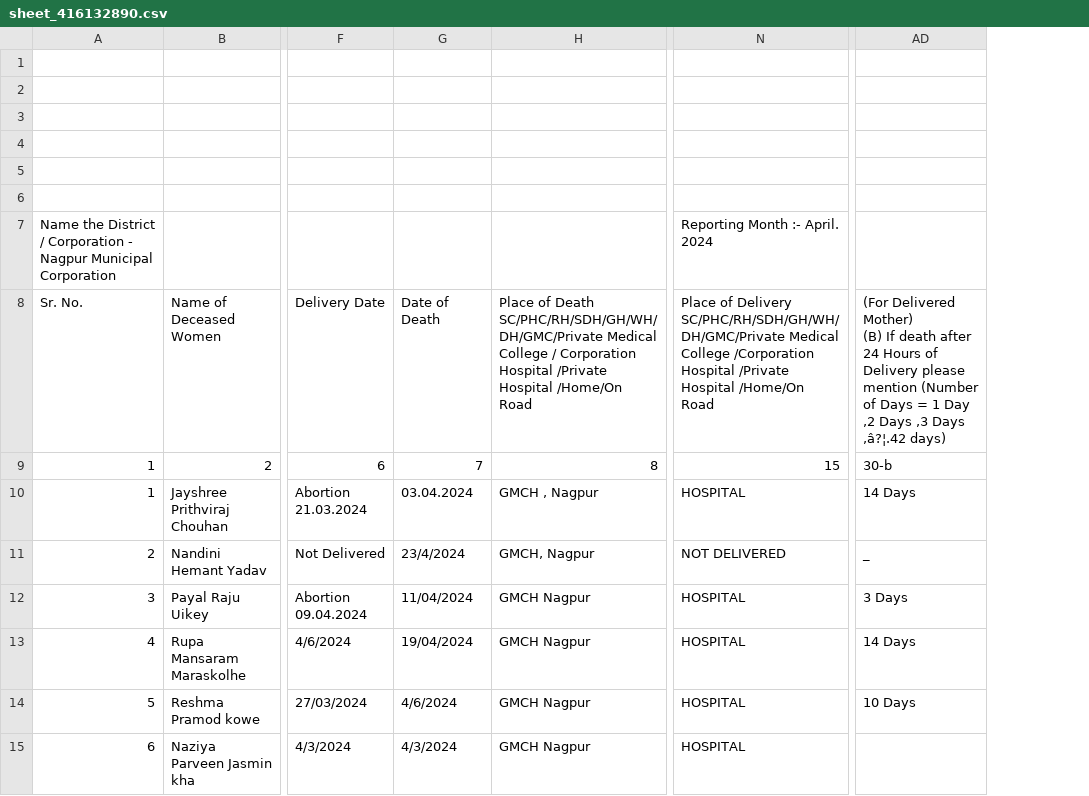
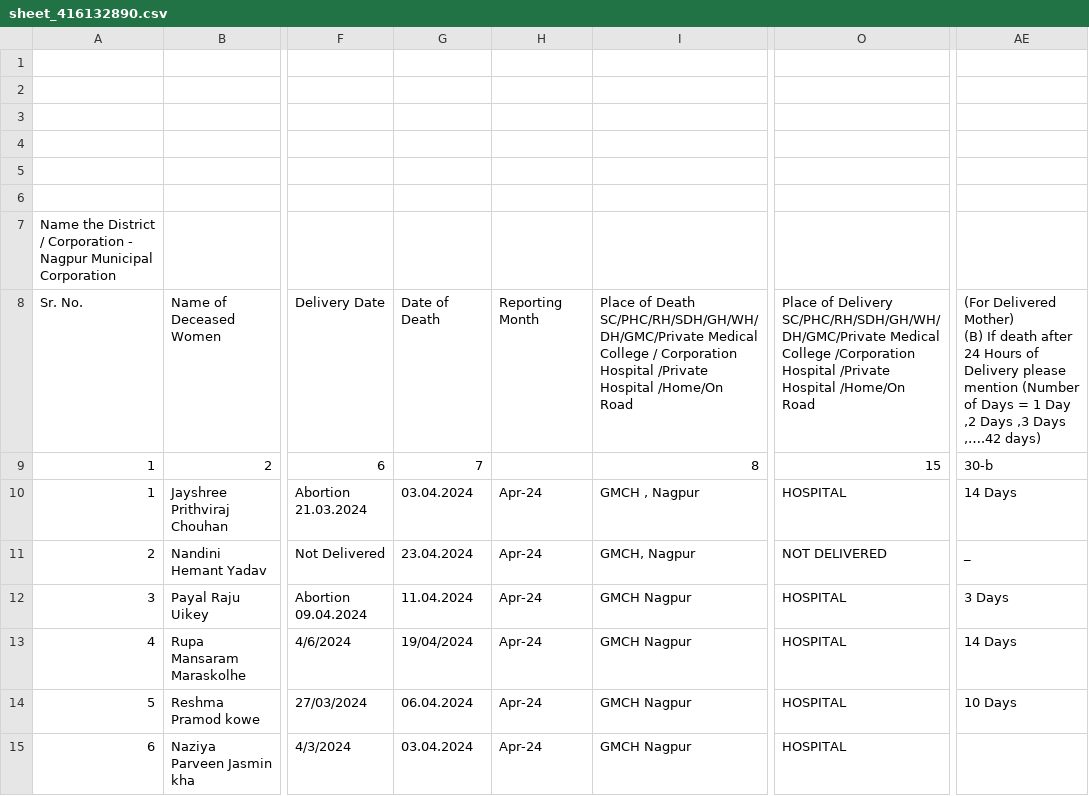
Before and after one commit to saurabhnakhale/CDR-MDR, a CSV file: data/sheet_416132890.csv, drawn as a sheet; only a part is shown, gaps mark what is left out; addresses are those after the commit; the diff covers the shown part only; the diff names each change by its address in the sheet, - before the commit and + after, or states it on an @@ line.

```diff
--- a/data/sheet_416132890.csv
+++ b/data/sheet_416132890.csv
+column H, rows 8-15: Reporting Month |  | Apr-24 | Apr-24 | Apr-24 | Apr-24 | Apr-24 | Apr-24
-O7: Reporting Month :- April. 2024
+O7: (empty)
-AE8: …,3 Days ,â?¦.42 days)
+AE8: …,3 Days ,….42 days)
-G11: 23/4/2024
+G11: 23.04.2024
-G12: 11/04/2024
+G12: 11.04.2024
-G14: 4/6/2024
+G14: 06.04.2024
-G15: 4/3/2024
+G15: 03.04.2024
```
Also changed, not shown: 59 edited cells elsewhere in this file, data/sheet_1127478700.csv, data/sheet_1166650958.csv, 9 other files.
